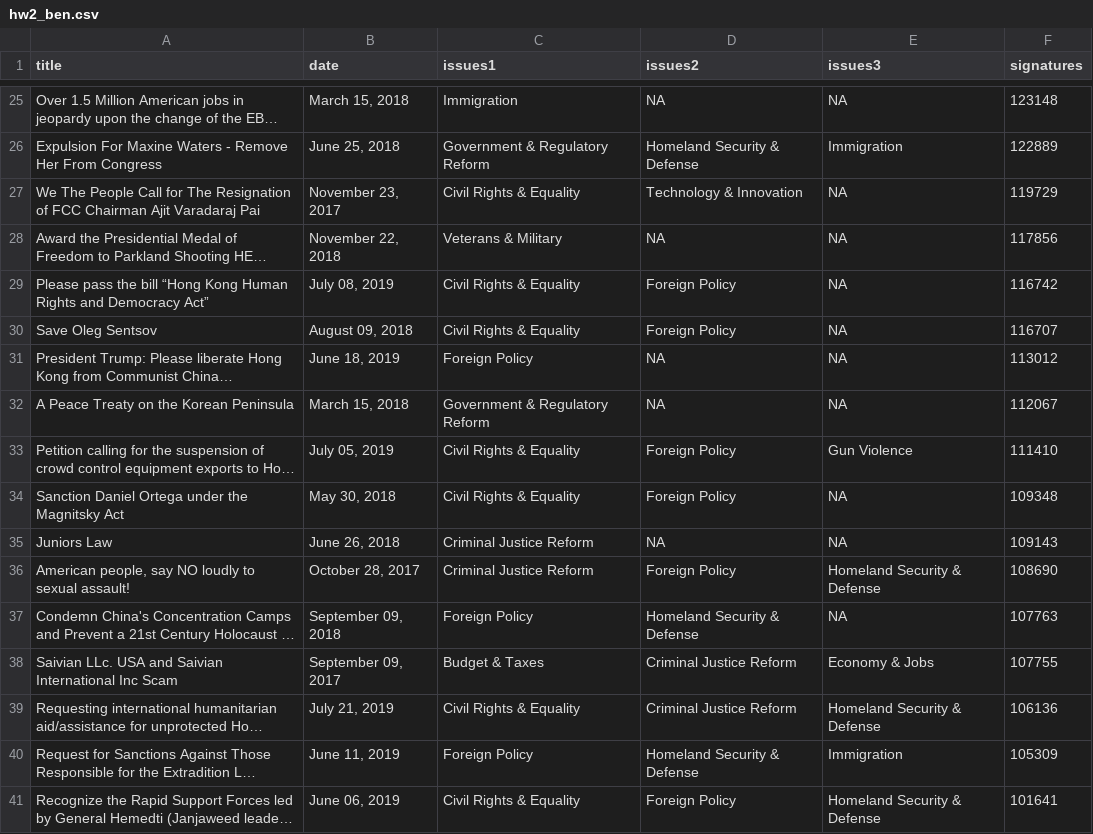
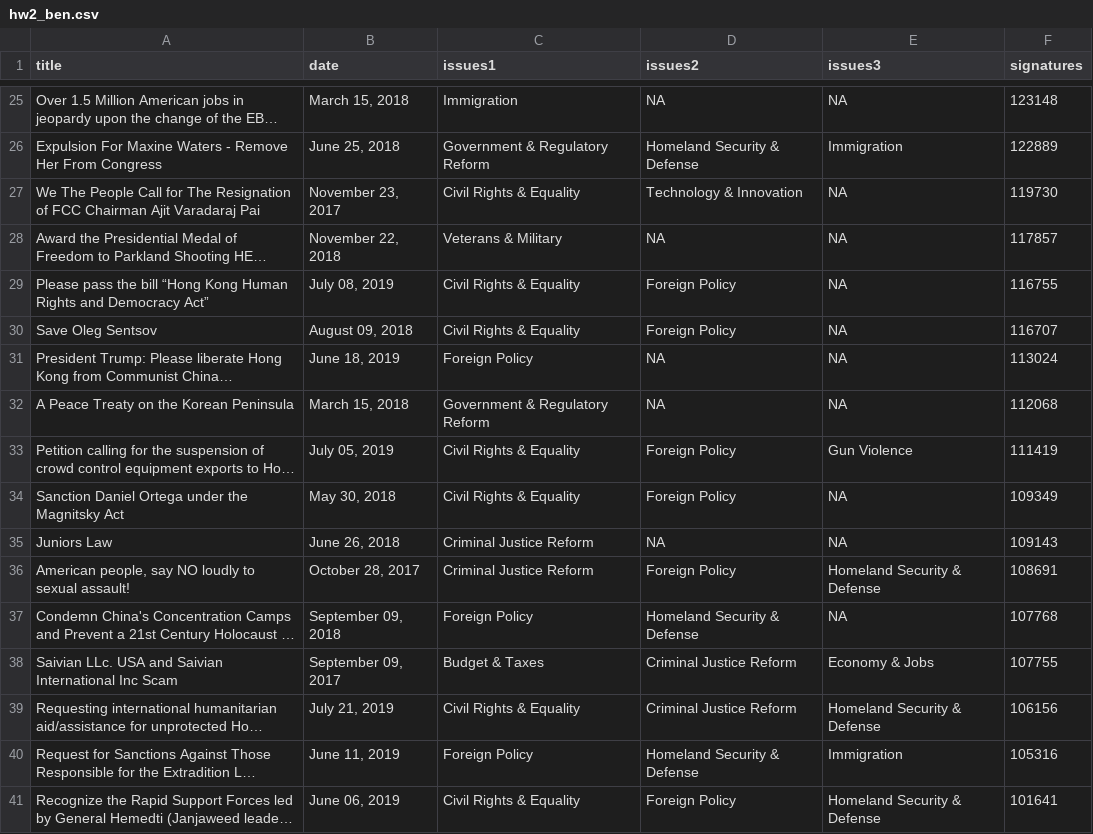
Before and after one commit to bennoble/PythonCourse2019, a CSV file: homeworks/hw2/hw2_ben.csv, drawn as a sheet; only a part is shown, gaps mark what is left out; long unchanged cells end in …; the diff covers the shown part only; the diff names each change by its address in the sheet, - before the commit and + after, or states it on an @@ line.

```diff
--- a/homeworks/hw2/hw2_ben.csv
+++ b/homeworks/hw2/hw2_ben.csv
-F27 (signatures): 119729
+F27 (signatures): 119730
-F28 (signatures): 117856
+F28 (signatures): 117857
-F29 (signatures): 116742
+F29 (signatures): 116755
-F31 (signatures): 113012
+F31 (signatures): 113024
-F32 (signatures): 112067
+F32 (signatures): 112068
-F33 (signatures): 111410
+F33 (signatures): 111419
-F34 (signatures): 109348
+F34 (signatures): 109349
-F36 (signatures): 108690
+F36 (signatures): 108691
-F37 (signatures): 107763
+F37 (signatures): 107768
-F39 (signatures): 106136
+F39 (signatures): 106156
-F40 (signatures): 105309
+F40 (signatures): 105316
```
Also changed, not shown: 1 added row, 1 removed row and 42 edited cells elsewhere in this file, 1 other file.
